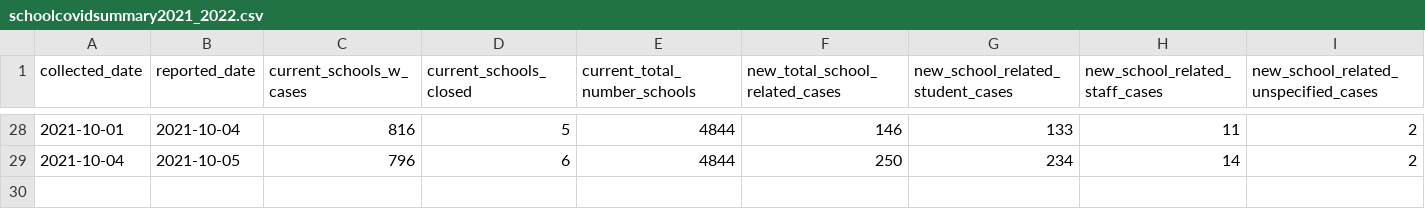
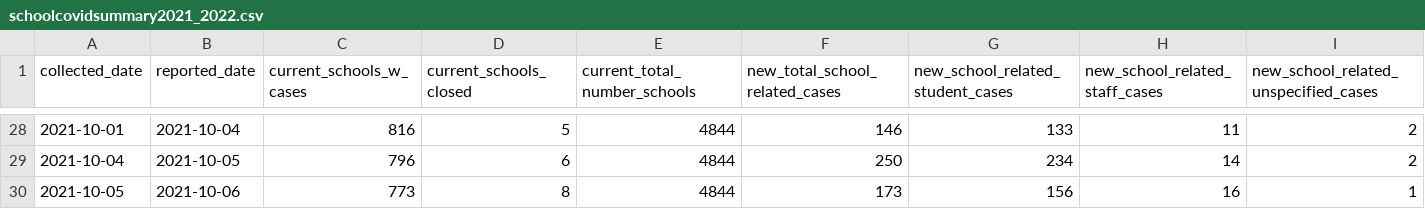
Before and after one commit to dudeandu/data-uploader-machine, a CSV file: schoolcovidsummary2021_2022.csv, drawn as a sheet; only a part is shown, gaps mark what is left out; rows hold the shown columns only; the diff names each change by its address in the sheet, - before the commit and + after, or states it on an @@ line.

Commit message:
update for today's date

```diff
--- a/schoolcovidsummary2021_2022.csv
+++ b/schoolcovidsummary2021_2022.csv
+row 30: 2021-10-05 | 2021-10-06 | 773 | 8 | 4844 | 173 | 156 | 16 | 1
```
Also changed, not shown: 1 other file.
